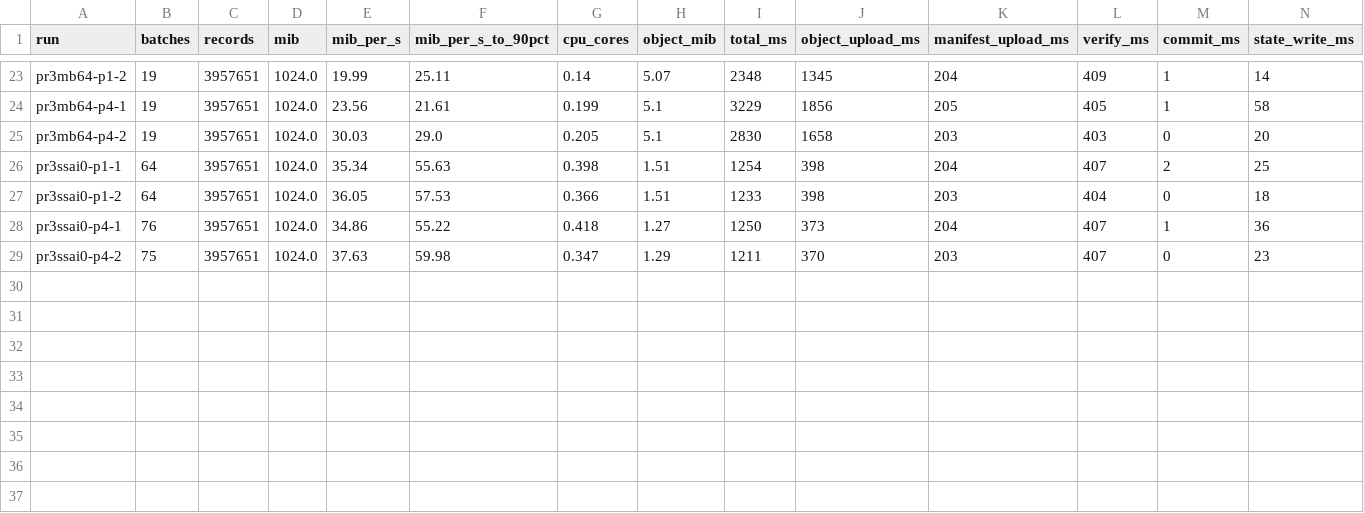
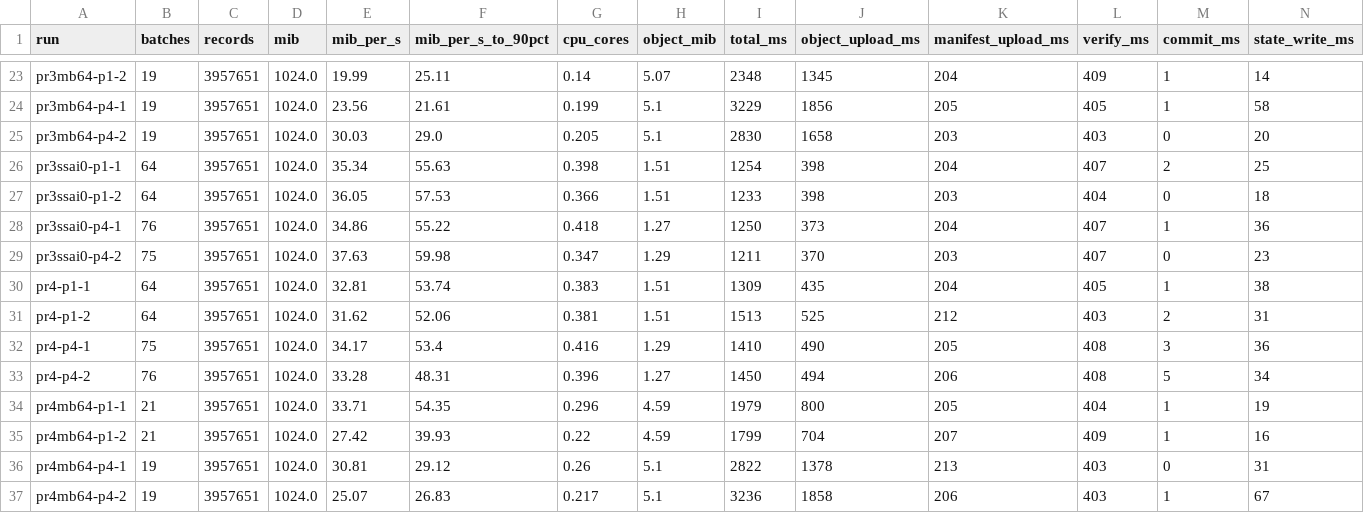
Before and after one commit to allamiro/vtop-engine, a CSV file: benchmarks/measurements/long-link-pipelining/runs.csv, drawn as a sheet; only a part is shown, gaps mark what is left out; rows hold the shown columns only; the diff names each change by its address in the sheet, - before the commit and + after, or states it on an @@ line.

Commit message:
benchmarks: the read-path runs

```diff
--- a/benchmarks/measurements/long-link-pipelining/runs.csv
+++ b/benchmarks/measurements/long-link-pipelining/runs.csv
+row 30: pr4-p1-1 | 64 | 3957651 | 1024.0 | 32.81 | 53.74 | 0.383 | 1.51 | 1309 | 435 | 204 | 405 | 1 | 38
+row 31: pr4-p1-2 | 64 | 3957651 | 1024.0 | 31.62 | 52.06 | 0.381 | 1.51 | 1513 | 525 | 212 | 403 | 2 | 31
+row 32: pr4-p4-1 | 75 | 3957651 | 1024.0 | 34.17 | 53.4 | 0.416 | 1.29 | 1410 | 490 | 205 | 408 | 3 | 36
+row 33: pr4-p4-2 | 76 | 3957651 | 1024.0 | 33.28 | 48.31 | 0.396 | 1.27 | 1450 | 494 | 206 | 408 | 5 | 34
+row 34: pr4mb64-p1-1 | 21 | 3957651 | 1024.0 | 33.71 | 54.35 | 0.296 | 4.59 | 1979 | 800 | 205 | 404 | 1 | 19
+row 35: pr4mb64-p1-2 | 21 | 3957651 | 1024.0 | 27.42 | 39.93 | 0.22 | 4.59 | 1799 | 704 | 207 | 409 | 1 | 16
+row 36: pr4mb64-p4-1 | 19 | 3957651 | 1024.0 | 30.81 | 29.12 | 0.26 | 5.1 | 2822 | 1378 | 213 | 403 | 0 | 31
+row 37: pr4mb64-p4-2 | 19 | 3957651 | 1024.0 | 25.07 | 26.83 | 0.217 | 5.1 | 3236 | 1858 | 206 | 403 | 1 | 67
```
Also changed, not shown: 1 other file.
